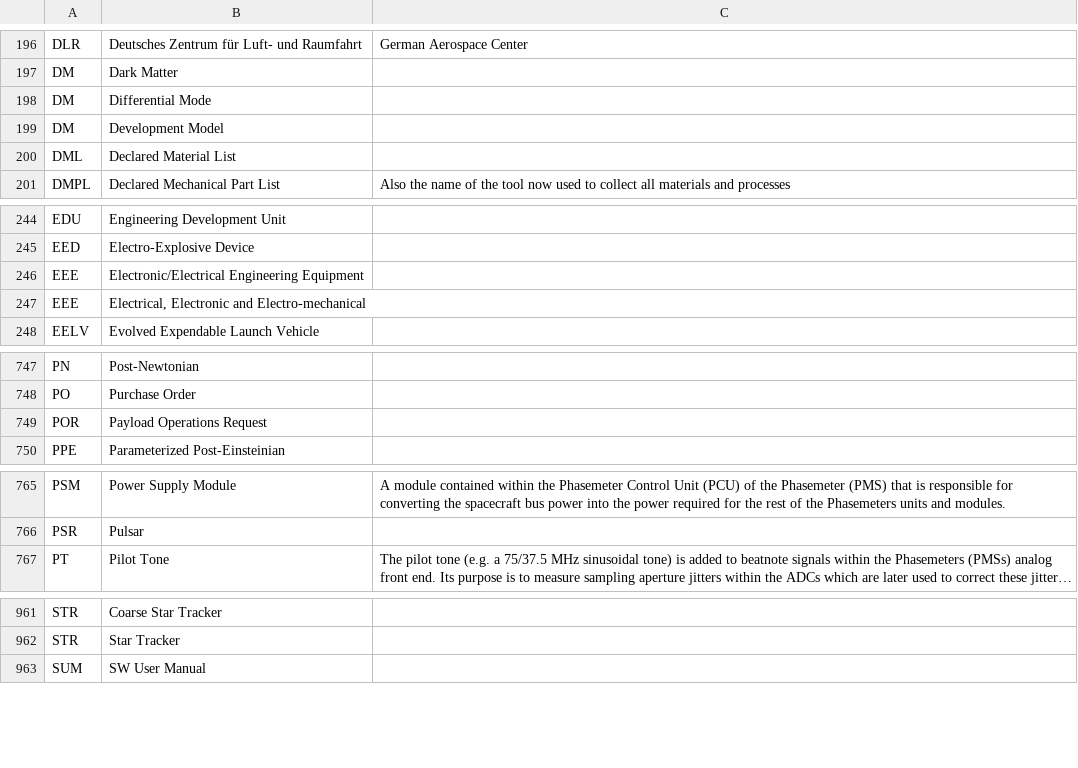
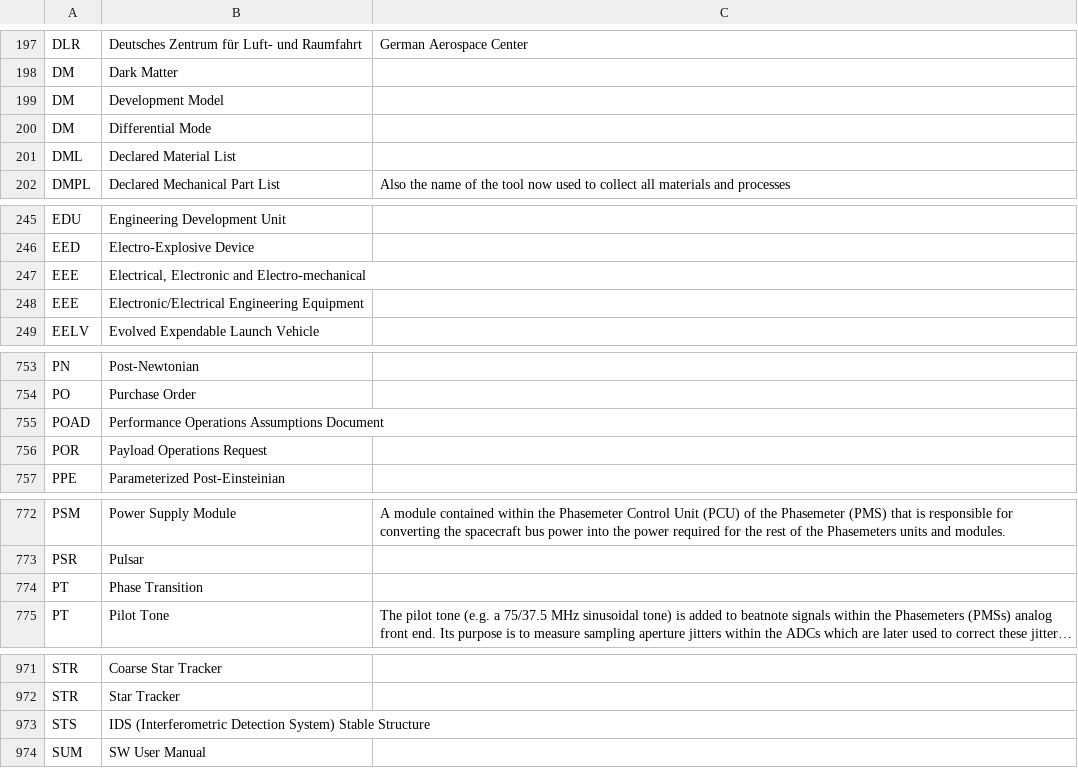
Before and after one commit to nluetzge/LISA_acronyms_dictionary, a CSV file: tables/LISA_acronyms.csv, drawn as a sheet; only a part is shown, gaps mark what is left out; long unchanged cells end in …; the diff covers the shown part only; the diff names each change by its address in the sheet, - before the commit and + after, or states it on an @@ line.

```diff
--- a/tables/LISA_acronyms.csv
+++ b/tables/LISA_acronyms.csv
+row 755: POAD | Performance Operations Assumptions Document
+row 774: PT | Phase Transition
+row 973: STS | IDS (Interferometric Detection System) Stable Structure
```
Also changed, not shown: 9 added rows, 11 moved rows and 1 edited cell elsewhere in this file.
